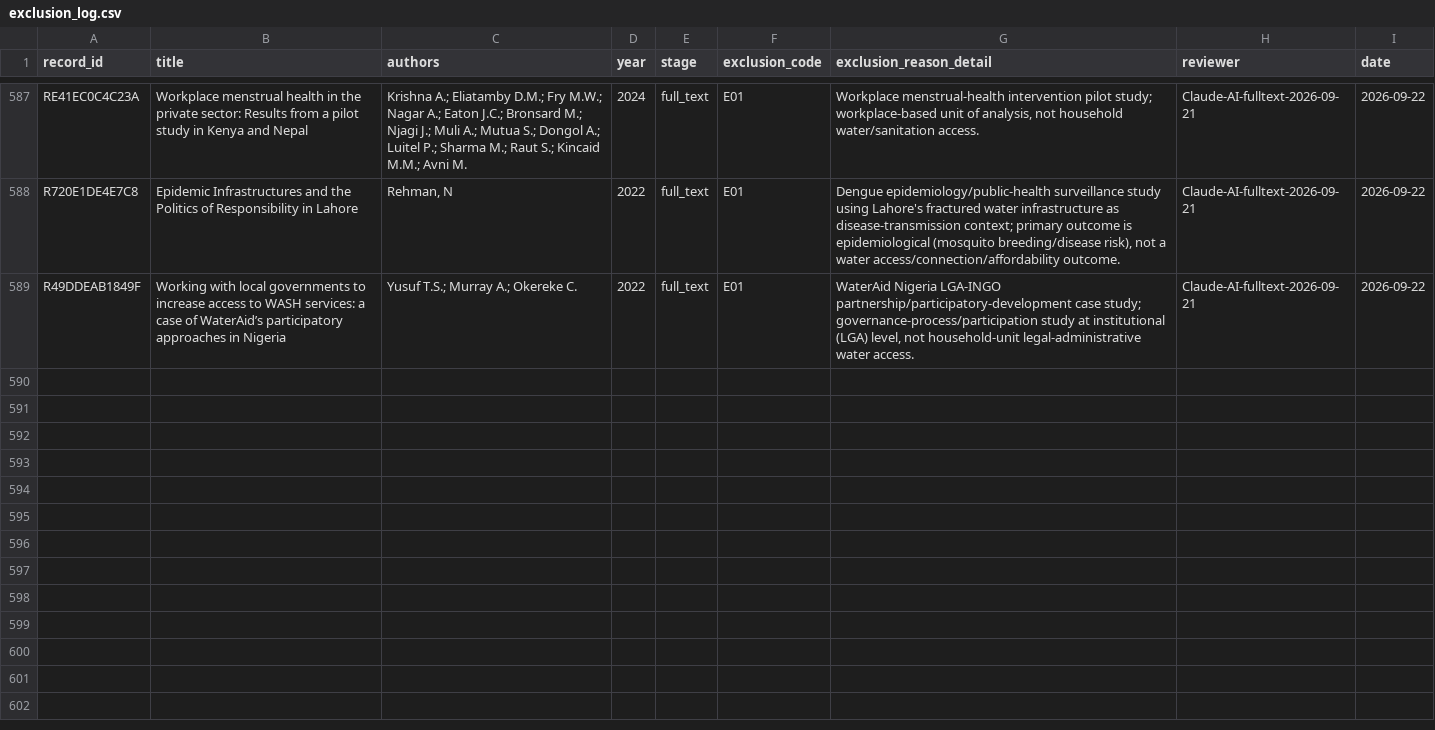
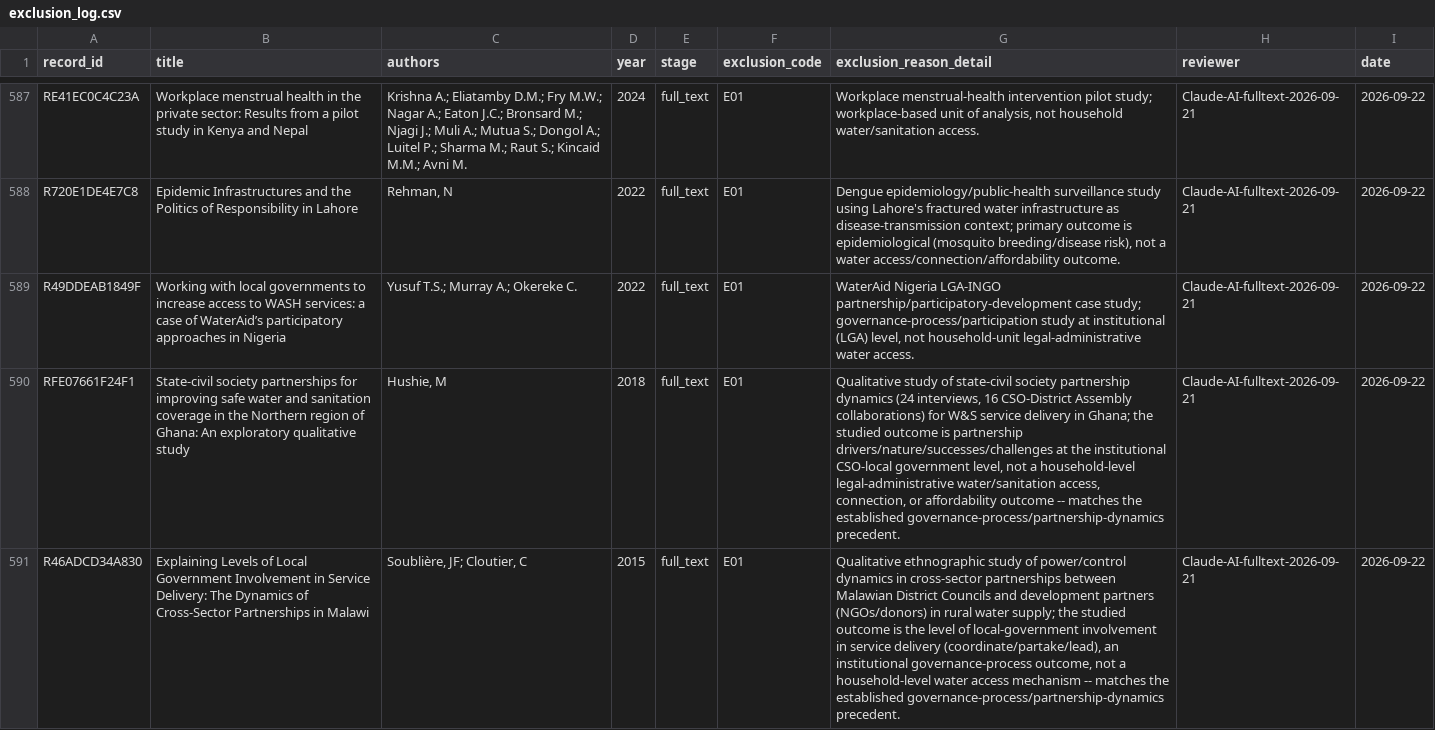
Before and after one commit to jrklaus8/water-law-dataset, a CSV file: legal-last-mile-systematic-review/02_screening/exclusion_log/exclusion_log.csv, drawn as a sheet; only a part is shown, gaps mark what is left out; the diff names each change by its address in the sheet, - before the commit and + after, or states it on an @@ line.

```diff
--- a/legal-last-mile-systematic-review/02_screening/exclusion_log/exclusion_log.csv
+++ b/legal-last-mile-systematic-review/02_screening/exclusion_log/exclusion_log.csv
+row 590: RFE07661F24F1 | State-civil society partnerships for improving safe water and sanitation coverage in the Northern region of Ghana: An exploratory qualitative study | Hushie, M | 2018 | full_text | E01 | Qualitative study of state-civil society partnership dynamics (24 interviews, 16 CSO-District Assembly collaborations) for W&S service delivery in Ghana; the studied outcome is partnership drivers/nature/successes/challenges at the institutional CSO-local government level, not a household-level legal-administrative water/sanitation access, connection, or affordability outcome -- matches the established governance-process/partnership-dynamics precedent. | Claude-AI-fulltext-2026-09-21 | 2026-09-22
+row 591: R46ADCD34A830 | Explaining Levels of Local Government Involvement in Service Delivery: The Dynamics of Cross-Sector Partnerships in Malawi | Soublière, JF; Cloutier, C | 2015 | full_text | E01 | Qualitative ethnographic study of power/control dynamics in cross-sector partnerships between Malawian District Councils and development partners (NGOs/donors) in rural water supply; the studied outcome is the level of local-government involvement in service delivery (coordinate/partake/lead), an institutional governance-process outcome, not a household-level water access mechanism -- matches the established governance-process/partnership-dynamics precedent. | Claude-AI-fulltext-2026-09-21 | 2026-09-22
```
Also changed, not shown: legal-last-mile-systematic-review/02_screening/full_text/full_text_retrieval_queue.csv, 6 other files.
